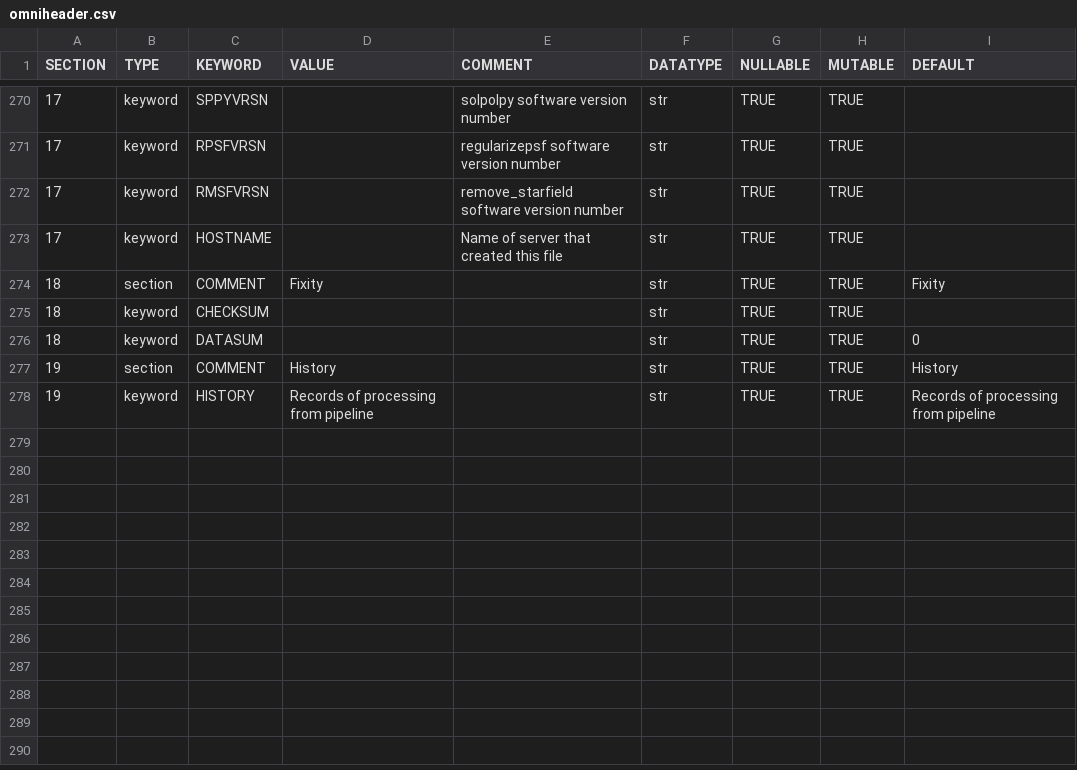
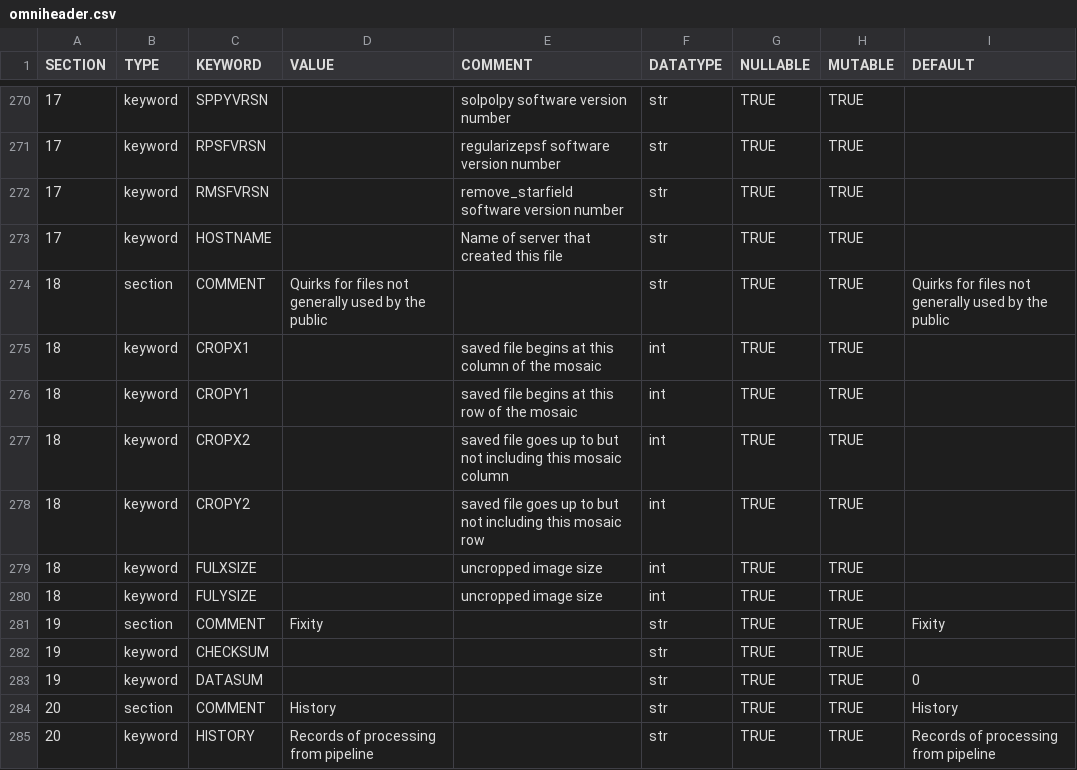
Before and after one commit to punch-mission/punchbowl, a CSV file: punchbowl/data/data/omniheader.csv, drawn as a sheet; only a part is shown, gaps mark what is left out.

```diff
--- a/punchbowl/data/data/omniheader.csv
+++ b/punchbowl/data/data/omniheader.csv
@@ -273,6 +273,13 @@ SECTION,TYPE,KEYWORD,VALUE,COMMENT,DATATYPE,NULLABLE,MUTABLE,DEFAULT
 17,keyword,HOSTNAME,,Name of server that created this file,str,TRUE,TRUE,
-18,section,COMMENT,Fixity,,str,TRUE,TRUE,Fixity
-18,keyword,CHECKSUM,,,str,TRUE,TRUE,
-18,keyword,DATASUM,,,str,TRUE,TRUE,0
-19,section,COMMENT,History,,str,TRUE,TRUE,History
-19,keyword,HISTORY,Records of processing from pipeline,,str,TRUE,TRUE,Records of processing from pipeline
+18,section,COMMENT,Quirks for files not generally used by the public,,str,TRUE,TRUE,Quirks for files not generally used by the public
+18,keyword,CROPX1,,saved file begins at this column of the mosaic,int,TRUE,TRUE,
+18,keyword,CROPY1,,saved file begins at this row of the mosaic,int,TRUE,TRUE,
+18,keyword,CROPX2,,saved file goes up to but not including this mosaic column,int,TRUE,TRUE,
+18,keyword,CROPY2,,saved file goes up to but not including this mosaic row,int,TRUE,TRUE,
+18,keyword,FULXSIZE,,uncropped image size,int,TRUE,TRUE,
+18,keyword,FULYSIZE,,uncropped image size,int,TRUE,TRUE,
+19,section,COMMENT,Fixity,,str,TRUE,TRUE,Fixity
+19,keyword,CHECKSUM,,,str,TRUE,TRUE,
+19,keyword,DATASUM,,,str,TRUE,TRUE,0
+20,section,COMMENT,History,,str,TRUE,TRUE,History
+20,keyword,HISTORY,Records of processing from pipeline,,str,TRUE,TRUE,Records of processing from pipeline
```
Also changed, not shown: 3 other files.
